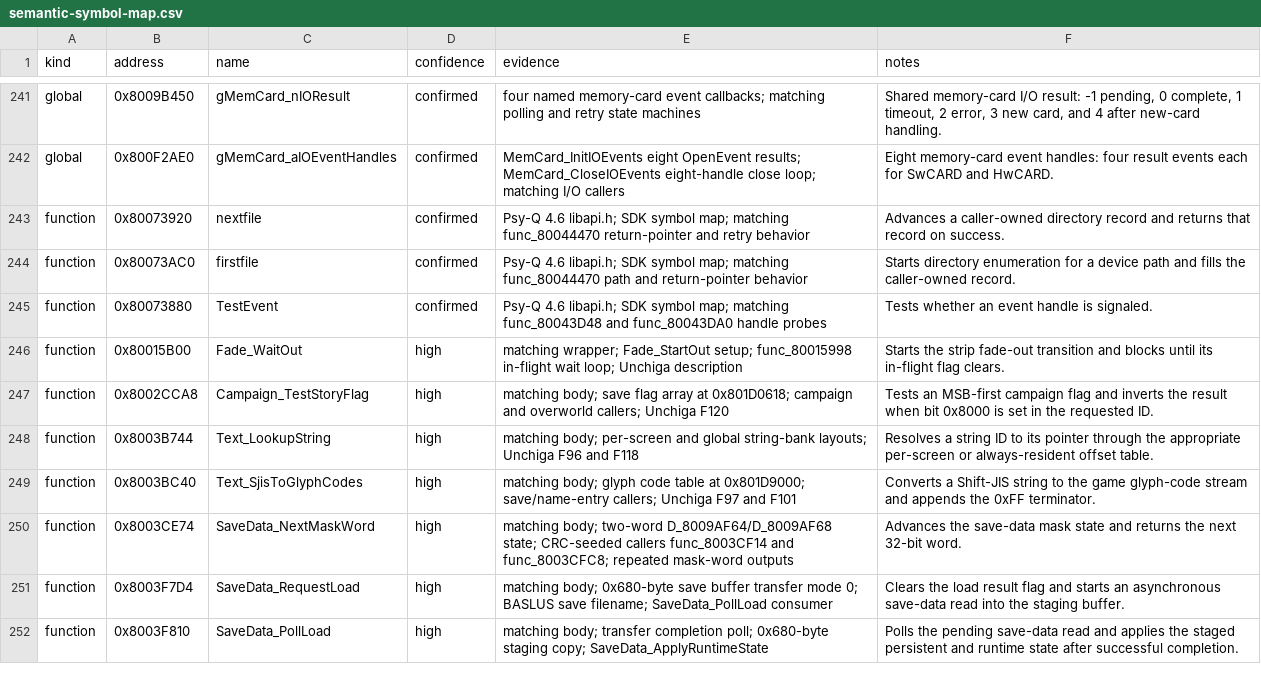
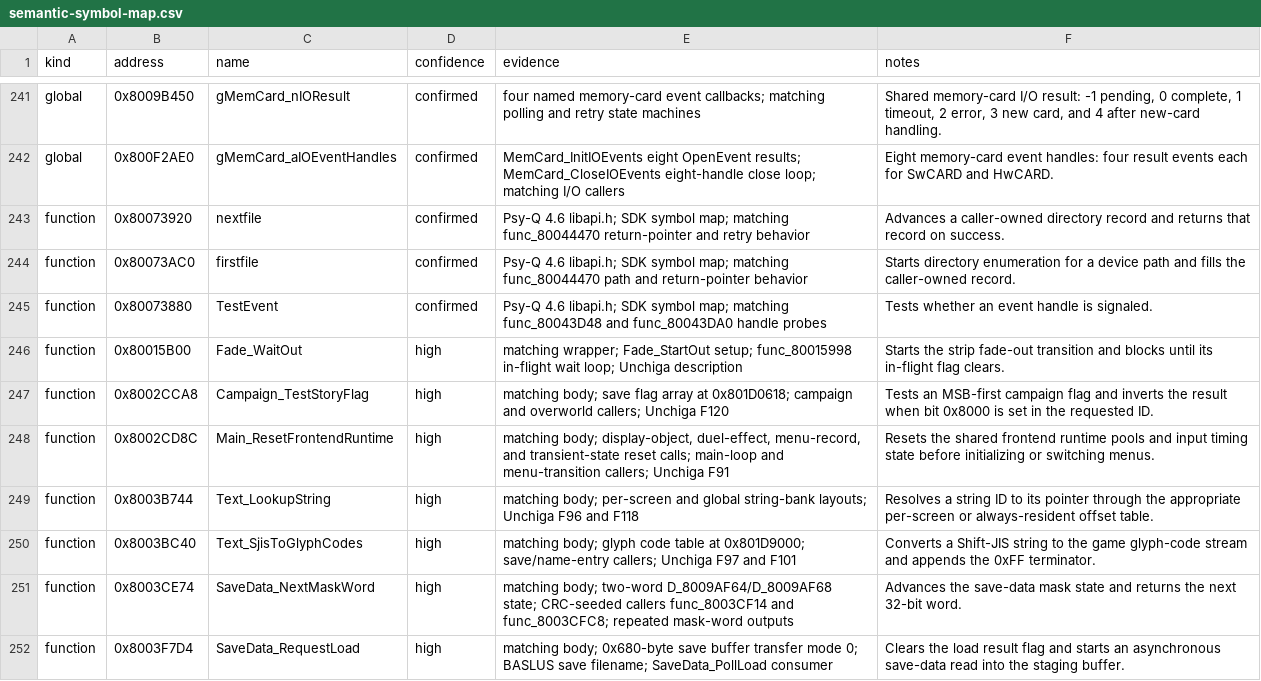
Before and after one commit to Unchiga/memories-decomp, a CSV file: notes/semantic-symbol-map.csv, drawn as a sheet; only a part is shown, gaps mark what is left out; the shorter side is filled out with more unchanged rows.

```diff
--- a/notes/semantic-symbol-map.csv
+++ b/notes/semantic-symbol-map.csv
@@ -247,2 +247,3 @@ function,0x80015B00,Fade_WaitOut,high,"matching wrapper; Fade_StartOut setup; fu
 function,0x8002CCA8,Campaign_TestStoryFlag,high,"matching body; save flag array at 0x801D0618; campaign and overworld callers; Unchiga F120","Tests an MSB-first campaign flag and inverts the result when bit 0x8000 is set in the requested ID."
+function,0x8002CD8C,Main_ResetFrontendRuntime,high,"matching body; display-object, duel-effect, menu-record, and transient-state reset calls; main-loop and menu-transition callers; Unchiga F91","Resets the shared frontend runtime pools and input timing state before initializing or switching menus."
 function,0x8003B744,Text_LookupString,high,"matching body; per-screen and global string-bank layouts; Unchiga F96 and F118","Resolves a string ID to its pointer through the appropriate per-screen or always-resident offset table."
```
Also changed, not shown: config/slus_01411/functions.csv, notes/global-usage.csv, 9 other files.
